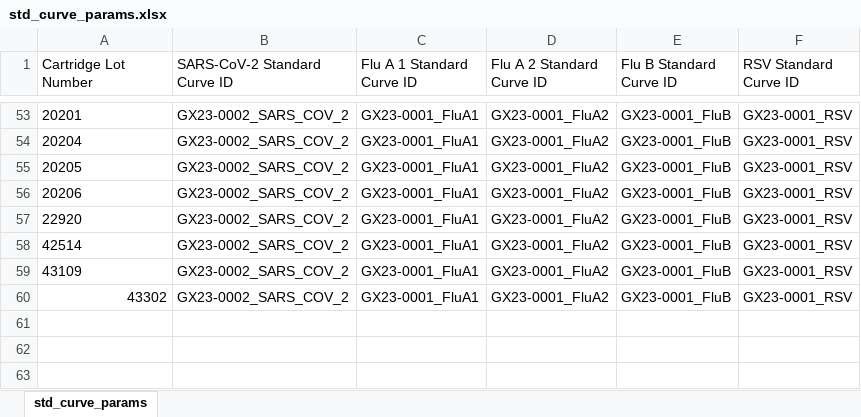
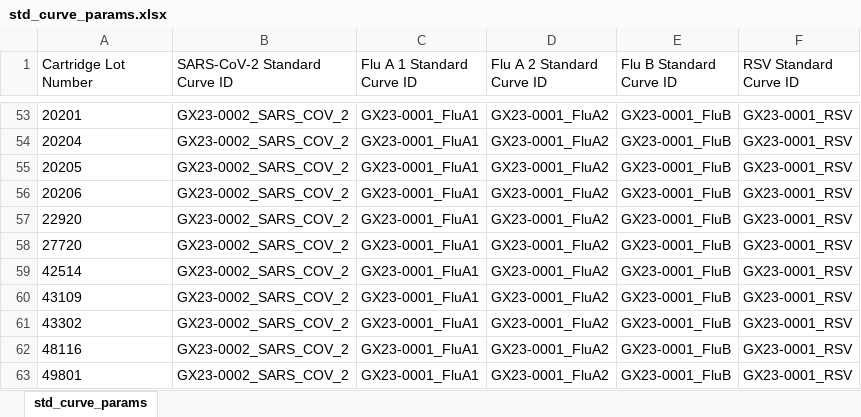
Before and after one commit to Wastewater-Surveillance/GeneXpert_WW, an Excel workbook: gx_lotmapping/std_curve_params.xlsx, sheet std_curve_params, drawn as a sheet; only a part is shown, gaps mark what is left out; values as stored, in another font and other column widths than the file's, no borders; addresses are those after the commit; the diff names each change by its address in the sheet, - before the commit and + after, or states it on an @@ line.

Commit message:
Updated gx_lotmapping files to include 27720 and 49801 to use most recent std curves

```diff
--- a/gx_lotmapping/std_curve_params.xlsx (sheet std_curve_params)
+++ b/gx_lotmapping/std_curve_params.xlsx (sheet std_curve_params)
+row 58: 27720 | GX23-0002_SARS_COV_2 | GX23-0001_FluA1 | GX23-0001_FluA2 | GX23-0001_FluB | GX23-0001_RSV
-A61 alignment: right
+A61 alignment: left
+row 62: 48116 | GX23-0002_SARS_COV_2 | GX23-0001_FluA1 | GX23-0001_FluA2 | GX23-0001_FluB | GX23-0001_RSV
+row 63: 49801 | GX23-0002_SARS_COV_2 | GX23-0001_FluA1 | GX23-0001_FluA2 | GX23-0001_FluB | GX23-0001_RSV
```
Also changed, not shown: 1 other file.
